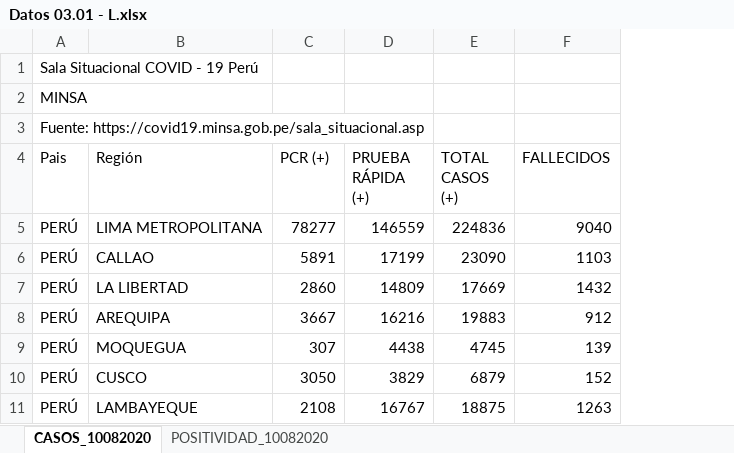
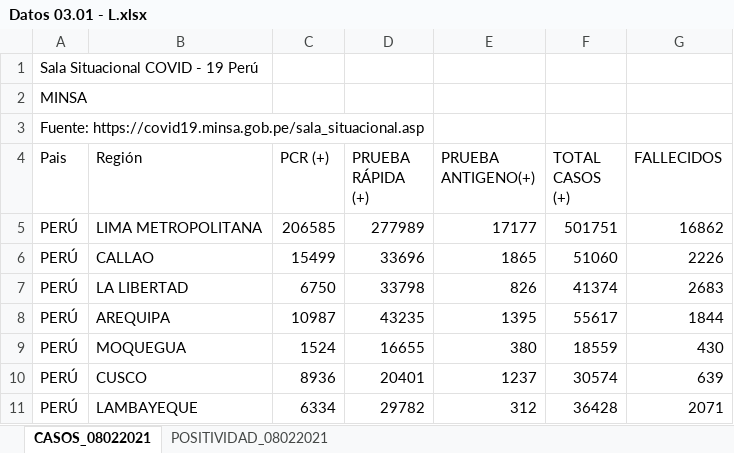
Before and after one commit to jeguns/EP1053, an Excel workbook: Datos 03.01 - L.xlsx, sheet CASOS_08022021, drawn as a sheet; only a part is shown; values as stored, in another font and other column widths than the file's, no borders; addresses are those after the commit; the diff covers the shown part only; the diff names each change by its address in the sheet, - before the commit and + after, or states it on an @@ line.

```diff
--- a/Datos 03.01 - L.xlsx (sheet CASOS_08022021)
+++ b/Datos 03.01 - L.xlsx (sheet CASOS_08022021)
-sheet tab: CASOS_10082020
+sheet tab: CASOS_08022021
-sheet tab: POSITIVIDAD_10082020
+sheet tab: POSITIVIDAD_08022021
+column E (PRUEBA ANTIGENO(+)), rows 5-11: 17177 | 1865 | 826 | 1395 | 380 | 1237 | 312
-C5 (PCR (+)): 78277
+C5 (PCR (+)): 206585
-D5 (PRUEBA RÁPIDA (+)): 146559
+D5 (PRUEBA RÁPIDA (+)): 277989
-F5 (TOTAL CASOS (+)): 224836
+F5 (TOTAL CASOS (+)): 501751
-G5 (FALLECIDOS): 9040
+G5 (FALLECIDOS): 16862
-C6 (PCR (+)): 5891
+C6 (PCR (+)): 15499
-D6 (PRUEBA RÁPIDA (+)): 17199
+D6 (PRUEBA RÁPIDA (+)): 33696
-F6 (TOTAL CASOS (+)): 23090
+F6 (TOTAL CASOS (+)): 51060
-G6 (FALLECIDOS): 1103
+G6 (FALLECIDOS): 2226
-C7 (PCR (+)): 2860
+C7 (PCR (+)): 6750
-D7 (PRUEBA RÁPIDA (+)): 14809
+D7 (PRUEBA RÁPIDA (+)): 33798
-F7 (TOTAL CASOS (+)): 17669
+F7 (TOTAL CASOS (+)): 41374
-G7 (FALLECIDOS): 1432
+G7 (FALLECIDOS): 2683
-C8 (PCR (+)): 3667
+C8 (PCR (+)): 10987
-D8 (PRUEBA RÁPIDA (+)): 16216
+D8 (PRUEBA RÁPIDA (+)): 43235
-F8 (TOTAL CASOS (+)): 19883
+F8 (TOTAL CASOS (+)): 55617
-G8 (FALLECIDOS): 912
+G8 (FALLECIDOS): 1844
-C9 (PCR (+)): 307
+C9 (PCR (+)): 1524
-D9 (PRUEBA RÁPIDA (+)): 4438
+D9 (PRUEBA RÁPIDA (+)): 16655
-F9 (TOTAL CASOS (+)): 4745
+F9 (TOTAL CASOS (+)): 18559
-G9 (FALLECIDOS): 139
+G9 (FALLECIDOS): 430
-C10 (PCR (+)): 3050
+C10 (PCR (+)): 8936
-D10 (PRUEBA RÁPIDA (+)): 3829
+D10 (PRUEBA RÁPIDA (+)): 20401
-F10 (TOTAL CASOS (+)): 6879
+F10 (TOTAL CASOS (+)): 30574
-G10 (FALLECIDOS): 152
+G10 (FALLECIDOS): 639
-C11 (PCR (+)): 2108
+C11 (PCR (+)): 6334
-D11 (PRUEBA RÁPIDA (+)): 16767
+D11 (PRUEBA RÁPIDA (+)): 29782
-F11 (TOTAL CASOS (+)): 18875
+F11 (TOTAL CASOS (+)): 36428
-G11 (FALLECIDOS): 1263
+G11 (FALLECIDOS): 2071
```
Also changed, not shown: 76 edited cells elsewhere in this sheet, sheet POSITIVIDAD_08022021, Datos 03.01 - I.xlsx, Datos 03.01 - J.xlsx, 11 other files.
